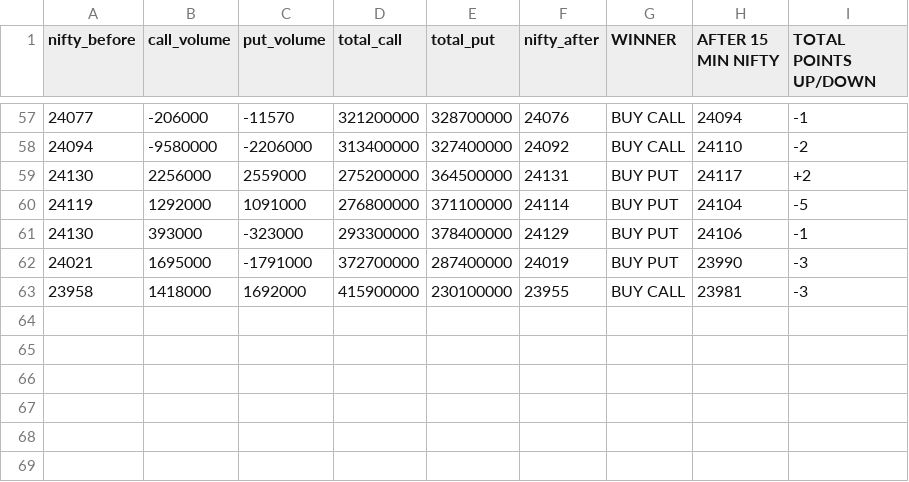
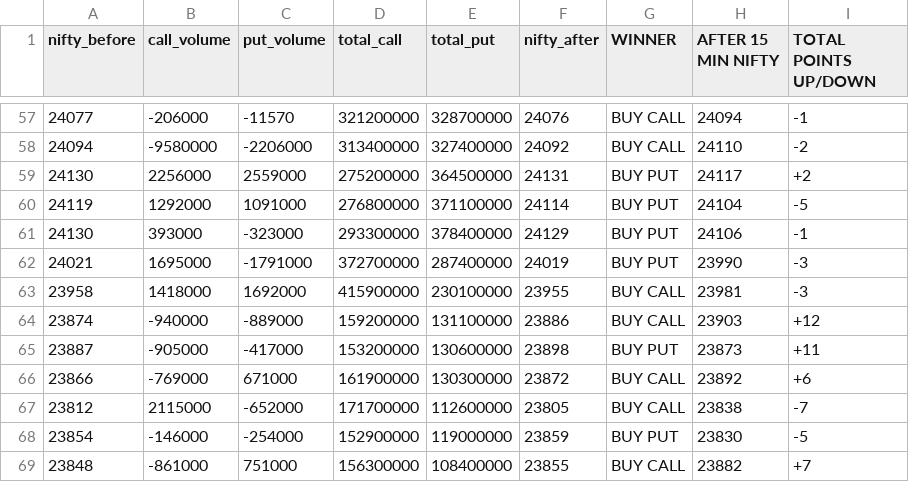
Before and after one commit to Rightplacecom/STOCK-MODEL, a CSV file: train.csv, drawn as a sheet; only a part is shown, gaps mark what is left out.

Commit message:
another day

```diff
--- a/train.csv
+++ b/train.csv
@@ -63 +63,7 @@ nifty_before,call_volume,put_volume,total_call,total_put,nifty_after, WINNER,
 23958,   1418000,    1692000,       415900000,    230100000,  23955,    BUY CALL,  23981,                -3
+23874,   -940000,    -889000,       159200000,    131100000,  23886,    BUY CALL,  23903,                +12
+23887,   -905000,    -417000,       153200000,    130600000,  23898,    BUY PUT,   23873,                +11
+23866,   -769000,    671000,        161900000,    130300000,  23872,    BUY CALL,  23892,                +6
+23812,   2115000,    -652000,       171700000,    112600000,  23805,    BUY CALL,  23838,                -7
+23854,   -146000,    -254000,       152900000,    119000000,  23859,    BUY PUT,   23830,                -5
+23848,   -861000,    751000,        156300000,    108400000,  23855,    BUY CALL,  23882,                +7
```
